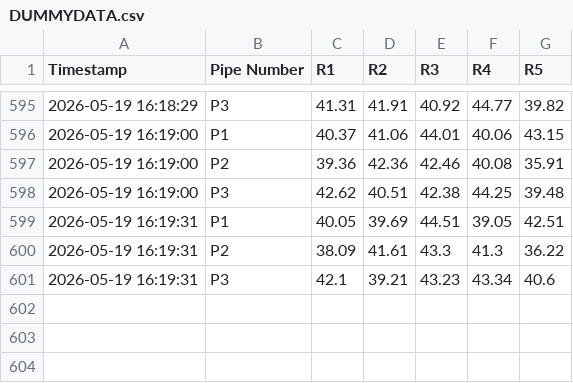
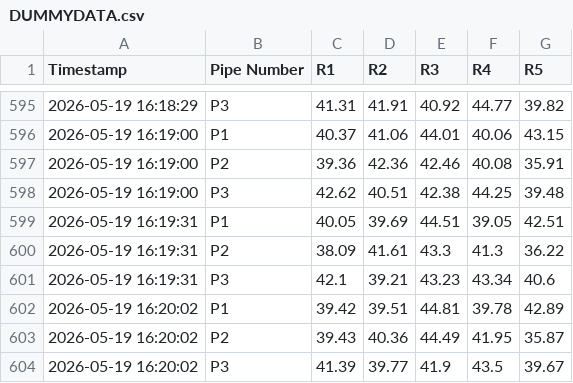
Before and after one commit to ArghaD-SAP/finalrepo, a CSV file: DUMMYDATA.csv, drawn as a sheet; only a part is shown, gaps mark what is left out.

Commit message:
Data update 2026-05-19 16:20:02

```diff
--- a/DUMMYDATA.csv
+++ b/DUMMYDATA.csv
@@ -601 +601,4 @@ Timestamp,Pipe Number,R1,R2,R3,R4,R5
 2026-05-19 16:19:31,P3,42.1,39.21,43.23,43.34,40.6
+2026-05-19 16:20:02,P1,39.42,39.51,44.81,39.78,42.89
+2026-05-19 16:20:02,P2,39.43,40.36,44.49,41.95,35.87
+2026-05-19 16:20:02,P3,41.39,39.77,41.9,43.5,39.67
```
